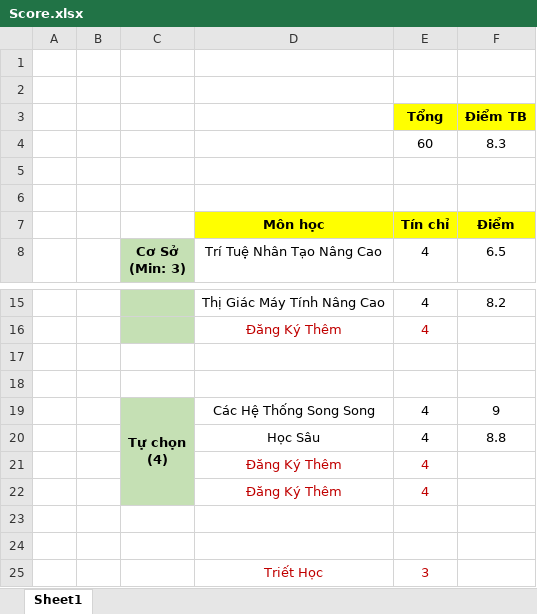
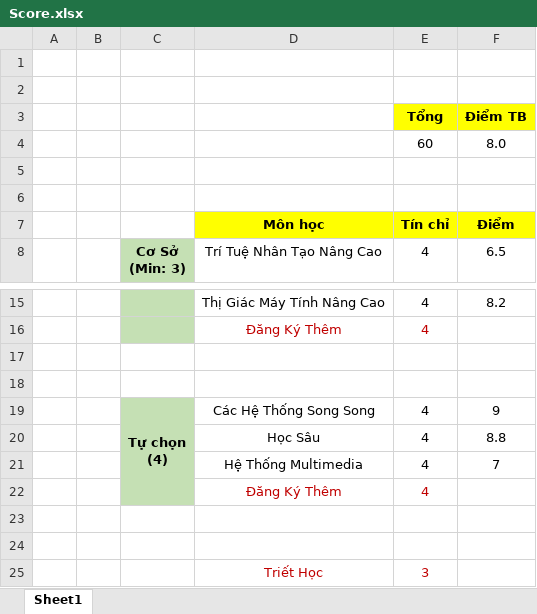
Before and after one commit to thachmpham/notebook, an Excel workbook: Score.xlsx, sheet Sheet1, drawn as a sheet; only a part is shown, gaps mark what is left out; values as stored, in another font and other column widths than the file's, no borders; removed rows and columns are numbered as before the commit, all else as after; the diff names each change by its address in the sheet, - before the commit and + after, or states it on an @@ line.

Commit message:
update

```diff
--- a/Score.xlsx (sheet Sheet1)
+++ b/Score.xlsx (sheet Sheet1)
-F4 (Điểm TB): 8.3
+F4 (Điểm TB): 8.0
-row 21:  |  |  | Đăng Ký Thêm | 4
+row 21:  |  |  | Hệ Thống Multimedia | 4 | 7
```
